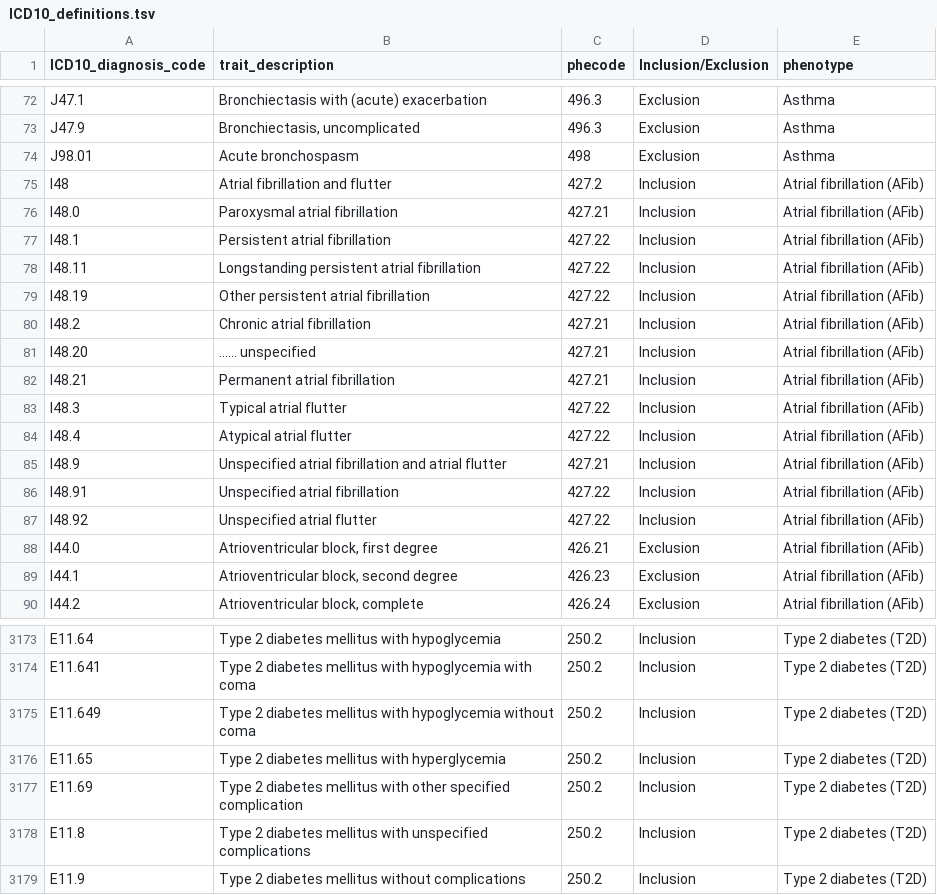
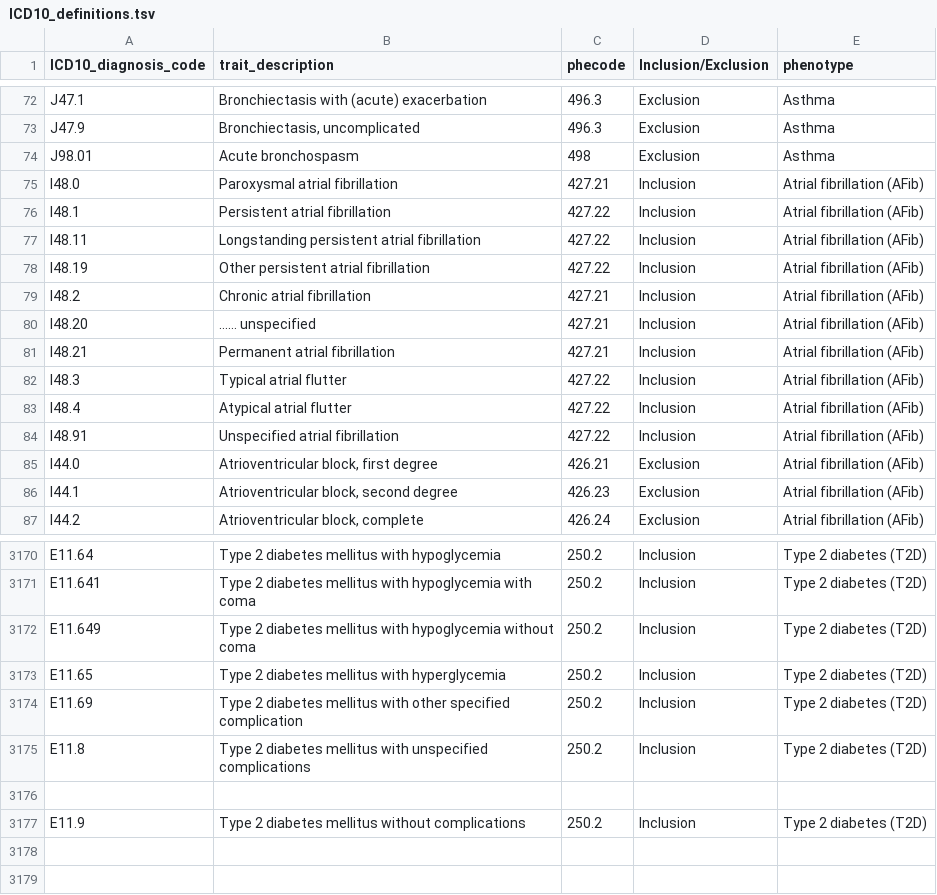
Before and after one commit to globalbiobankmeta/SDOH_analysis, a TSV file: ICD10_definitions.tsv, drawn as a sheet; only a part is shown, gaps mark what is left out.

Commit message:
Updated_pheno.tsv

```diff
--- a/ICD10_definitions.tsv
+++ b/ICD10_definitions.tsv
@@ -74,3 +74,2 @@ J47.9	Bronchiectasis, uncomplicated	496.3	Exclusion	Asthma
 J98.01	Acute bronchospasm	498	Exclusion	Asthma
-I48	Atrial fibrillation and flutter	427.2	Inclusion	Atrial fibrillation (AFib)
 I48.0	Paroxysmal atrial fibrillation	427.21	Inclusion	Atrial fibrillation (AFib)
@@ -84,5 +83,3 @@ I48.3	Typical atrial flutter	427.22	Inclusion	Atrial fibrillation (AFib)
 I48.4	Atypical atrial flutter	427.22	Inclusion	Atrial fibrillation (AFib)
-I48.9	Unspecified atrial fibrillation and atrial flutter	427.21	Inclusion	Atrial fibrillation (AFib)
 I48.91	Unspecified atrial fibrillation	427.22	Inclusion	Atrial fibrillation (AFib)
-I48.92	Unspecified atrial flutter	427.22	Inclusion	Atrial fibrillation (AFib)
 I44.0	Atrioventricular block, first degree	426.21	Exclusion	Atrial fibrillation (AFib)
@@ -3178,2 +3175,3 @@ E11.69	Type 2 diabetes mellitus with other specified complication	250.2	Inclusio
 E11.8	Type 2 diabetes mellitus with unspecified complications	250.2	Inclusion	Type 2 diabetes (T2D)
+
 E11.9	Type 2 diabetes mellitus without complications	250.2	Inclusion	Type 2 diabetes (T2D)
```
